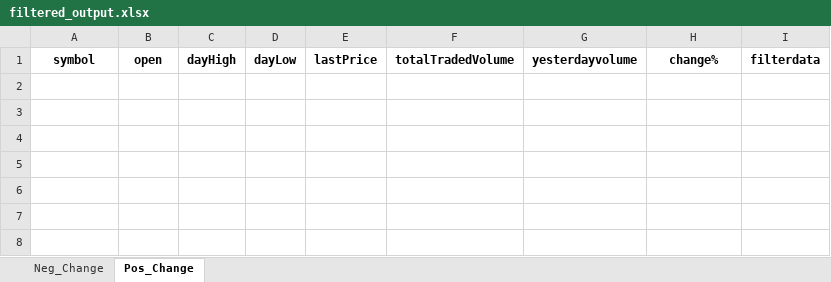
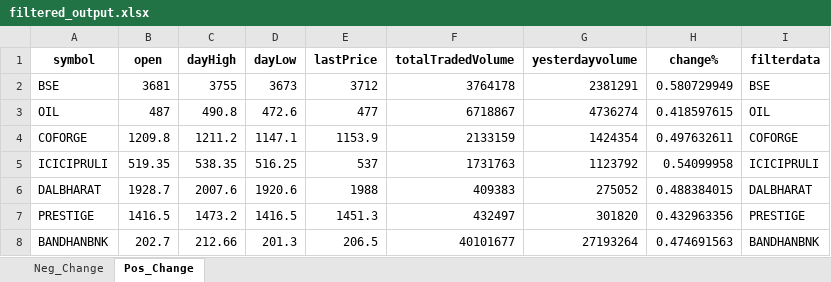
Before and after one commit to hitesh2511/Mypersonaldata, an Excel workbook: data/filtered_output.xlsx, sheet Pos_Change, drawn as a sheet; values as stored, in another font and other column widths than the file's, no borders; the diff names each change by its address in the sheet, - before the commit and + after, or states it on an @@ line.

```diff
--- a/data/filtered_output.xlsx (sheet Pos_Change)
+++ b/data/filtered_output.xlsx (sheet Pos_Change)
+row 2: BSE | 3681 | 3755 | 3673 | 3712 | 3764178 | 2381291 | 0.580729949 | BSE
+row 3: OIL | 487 | 490.8 | 472.6 | 477 | 6718867 | 4736274 | 0.418597615 | OIL
+row 4: COFORGE | 1209.8 | 1211.2 | 1147.1 | 1153.9 | 2133159 | 1424354 | 0.497632611 | COFORGE
+row 5: ICICIPRULI | 519.35 | 538.35 | 516.25 | 537 | 1731763 | 1123792 | 0.54099958 | ICICIPRULI
+row 6: DALBHARAT | 1928.7 | 2007.6 | 1920.6 | 1988 | 409383 | 275052 | 0.488384015 | DALBHARAT
+row 7: PRESTIGE | 1416.5 | 1473.2 | 1416.5 | 1451.3 | 432497 | 301820 | 0.432963356 | PRESTIGE
+row 8: BANDHANBNK | 202.7 | 212.66 | 201.3 | 206.5 | 40101677 | 27193264 | 0.474691563 | BANDHANBNK
```
Also changed, not shown: sheet Neg_Change.
